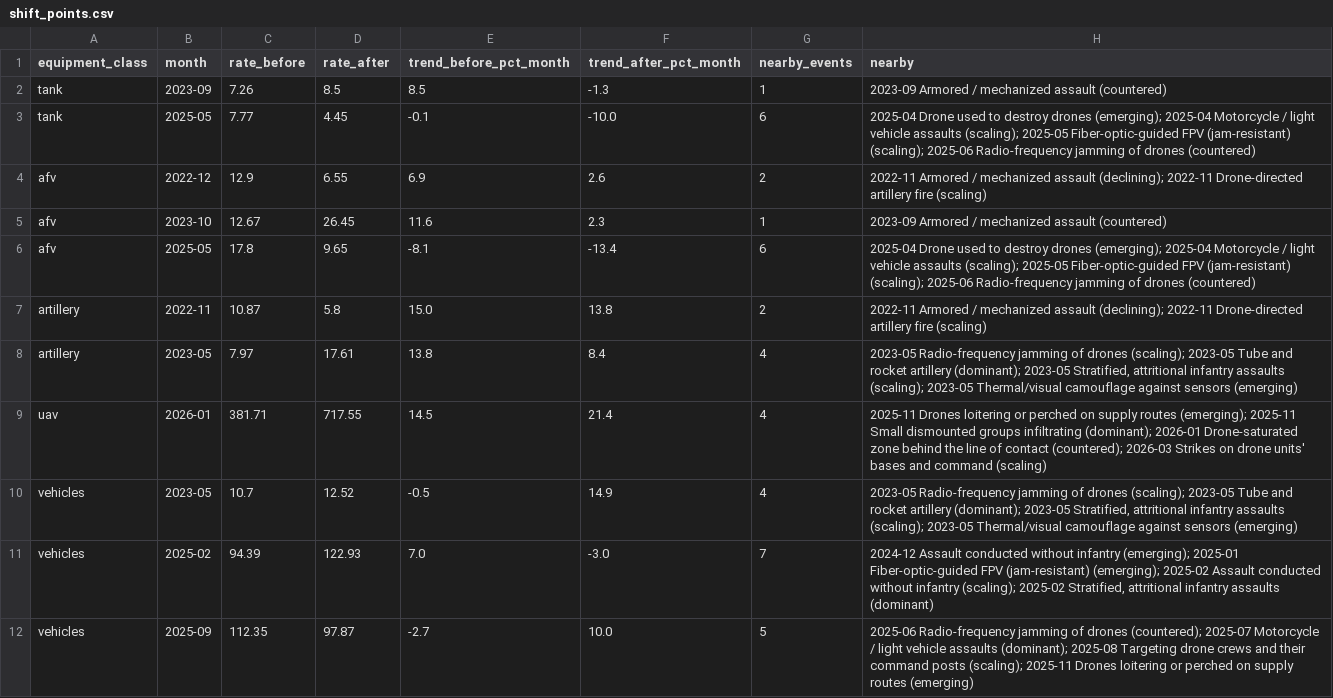
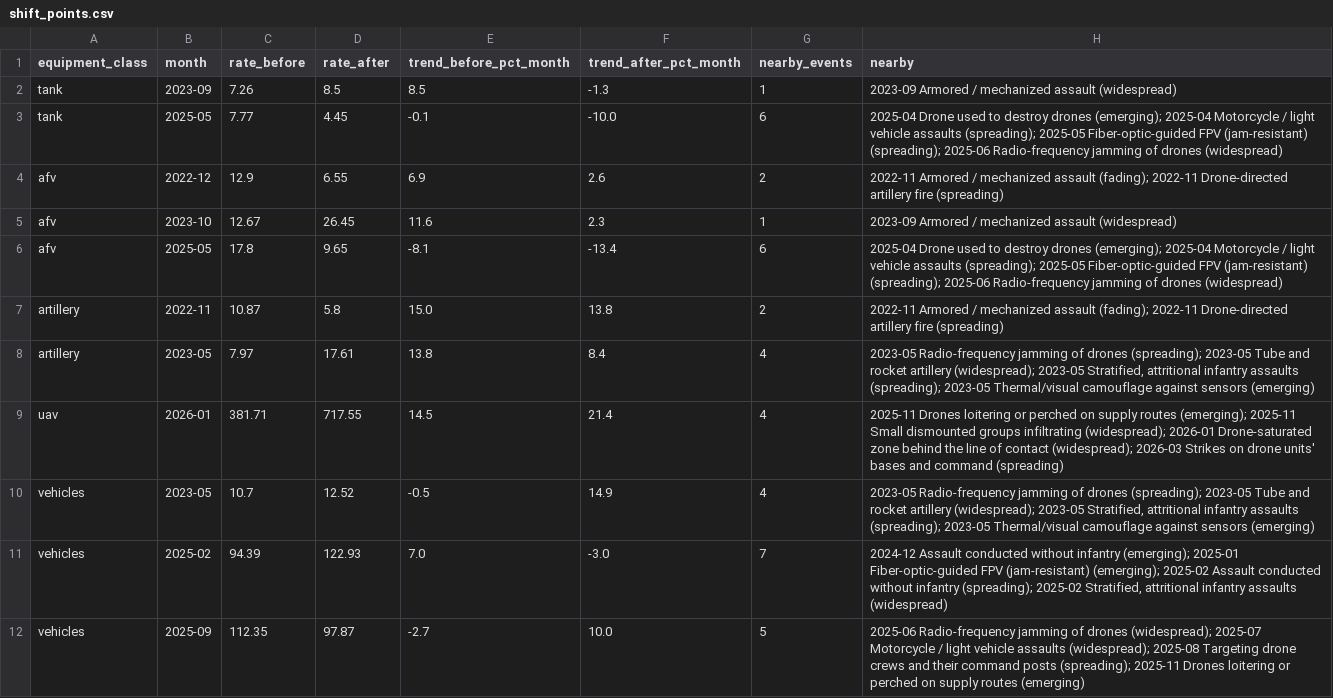
Before and after one commit to WillBillWall/generative-ai-for-beginners, a CSV file: osint-dashboard/data/processed/shift_points.csv, drawn as a sheet.

```diff
--- a/osint-dashboard/data/processed/shift_points.csv
+++ b/osint-dashboard/data/processed/shift_points.csv
@@ -1,12 +1,12 @@
 equipment_class,month,rate_before,rate_after,trend_before_pct_month,trend_after_pct_month,nearby_events,nearby
-tank,2023-09,7.26,8.5,8.5,-1.3,1,2023-09 Armored / mechanized assault (countered)
-tank,2025-05,7.77,4.45,-0.1,-10.0,6,2025-04 Drone used to destroy drones (emerging); 2025-04 Motorcycle / light vehicle assaults (scaling); 2025-05 Fiber-optic-guided FPV (jam-resistant) (scaling); 2025-06 Radio-frequency jamming of drones (countered)
-afv,2022-12,12.9,6.55,6.9,2.6,2,2022-11 Armored / mechanized assault (declining); 2022-11 Drone-directed artillery fire (scaling)
-afv,2023-10,12.67,26.45,11.6,2.3,1,2023-09 Armored / mechanized assault (countered)
-afv,2025-05,17.8,9.65,-8.1,-13.4,6,2025-04 Drone used to destroy drones (emerging); 2025-04 Motorcycle / light vehicle assaults (scaling); 2025-05 Fiber-optic-guided FPV (jam-resistant) (scaling); 2025-06 Radio-frequency jamming of drones (countered)
-artillery,2022-11,10.87,5.8,15.0,13.8,2,2022-11 Armored / mechanized assault (declining); 2022-11 Drone-directed artillery fire (scaling)
-artillery,2023-05,7.97,17.61,13.8,8.4,4,"2023-05 Radio-frequency jamming of drones (scaling); 2023-05 Tube and rocket artillery (dominant); 2023-05 Stratified, attritional infantry assaults (scaling); 2023-05 Thermal/visual camouflage against sensors (emerging)"
-uav,2026-01,381.71,717.55,14.5,21.4,4,2025-11 Drones loitering or perched on supply routes (emerging); 2025-11 Small dismounted groups infiltrating (dominant); 2026-01 Drone-saturated zone behind the line of contact (countered); 2026-03 Strikes on drone units' bases and command (scaling)
-vehicles,2023-05,10.7,12.52,-0.5,14.9,4,"2023-05 Radio-frequency jamming of drones (scaling); 2023-05 Tube and rocket artillery (dominant); 2023-05 Stratified, attritional infantry assaults (scaling); 2023-05 Thermal/visual camouflage against sensors (emerging)"
-vehicles,2025-02,94.39,122.93,7.0,-3.0,7,"2024-12 Assault conducted without infantry (emerging); 2025-01 Fiber-optic-guided FPV (jam-resistant) (emerging); 2025-02 Assault conducted without infantry (scaling); 2025-02 Stratified, attritional infantry assaults (dominant)"
-vehicles,2025-09,112.35,97.87,-2.7,10.0,5,2025-06 Radio-frequency jamming of drones (countered); 2025-07 Motorcycle / light vehicle assaults (dominant); 2025-08 Targeting drone crews and their command posts (scaling); 2025-11 Drones loitering or perched on supply routes (emerging)
+tank,2023-09,7.26,8.5,8.5,-1.3,1,2023-09 Armored / mechanized assault (widespread)
+tank,2025-05,7.77,4.45,-0.1,-10.0,6,2025-04 Drone used to destroy drones (emerging); 2025-04 Motorcycle / light vehicle assaults (spreading); 2025-05 Fiber-optic-guided FPV (jam-resistant) (spreading); 2025-06 Radio-frequency jamming of drones (widespread)
+afv,2022-12,12.9,6.55,6.9,2.6,2,2022-11 Armored / mechanized assault (fading); 2022-11 Drone-directed artillery fire (spreading)
+afv,2023-10,12.67,26.45,11.6,2.3,1,2023-09 Armored / mechanized assault (widespread)
+afv,2025-05,17.8,9.65,-8.1,-13.4,6,2025-04 Drone used to destroy drones (emerging); 2025-04 Motorcycle / light vehicle assaults (spreading); 2025-05 Fiber-optic-guided FPV (jam-resistant) (spreading); 2025-06 Radio-frequency jamming of drones (widespread)
+artillery,2022-11,10.87,5.8,15.0,13.8,2,2022-11 Armored / mechanized assault (fading); 2022-11 Drone-directed artillery fire (spreading)
+artillery,2023-05,7.97,17.61,13.8,8.4,4,"2023-05 Radio-frequency jamming of drones (spreading); 2023-05 Tube and rocket artillery (widespread); 2023-05 Stratified, attritional infantry assaults (spreading); 2023-05 Thermal/visual camouflage against sensors (emerging)"
+uav,2026-01,381.71,717.55,14.5,21.4,4,2025-11 Drones loitering or perched on supply routes (emerging); 2025-11 Small dismounted groups infiltrating (widespread); 2026-01 Drone-saturated zone behind the line of contact (widespread); 2026-03 Strikes on drone units' bases and command (spreading)
+vehicles,2023-05,10.7,12.52,-0.5,14.9,4,"2023-05 Radio-frequency jamming of drones (spreading); 2023-05 Tube and rocket artillery (widespread); 2023-05 Stratified, attritional infantry assaults (spreading); 2023-05 Thermal/visual camouflage against sensors (emerging)"
+vehicles,2025-02,94.39,122.93,7.0,-3.0,7,"2024-12 Assault conducted without infantry (emerging); 2025-01 Fiber-optic-guided FPV (jam-resistant) (emerging); 2025-02 Assault conducted without infantry (spreading); 2025-02 Stratified, attritional infantry assaults (widespread)"
+vehicles,2025-09,112.35,97.87,-2.7,10.0,5,2025-06 Radio-frequency jamming of drones (widespread); 2025-07 Motorcycle / light vehicle assaults (widespread); 2025-08 Targeting drone crews and their command posts (spreading); 2025-11 Drones loitering or perched on supply routes (emerging)
```
Also changed, not shown: osint-dashboard/data/processed/adaptation.csv, osint-dashboard/data/processed/observations.csv, 12 other files.
